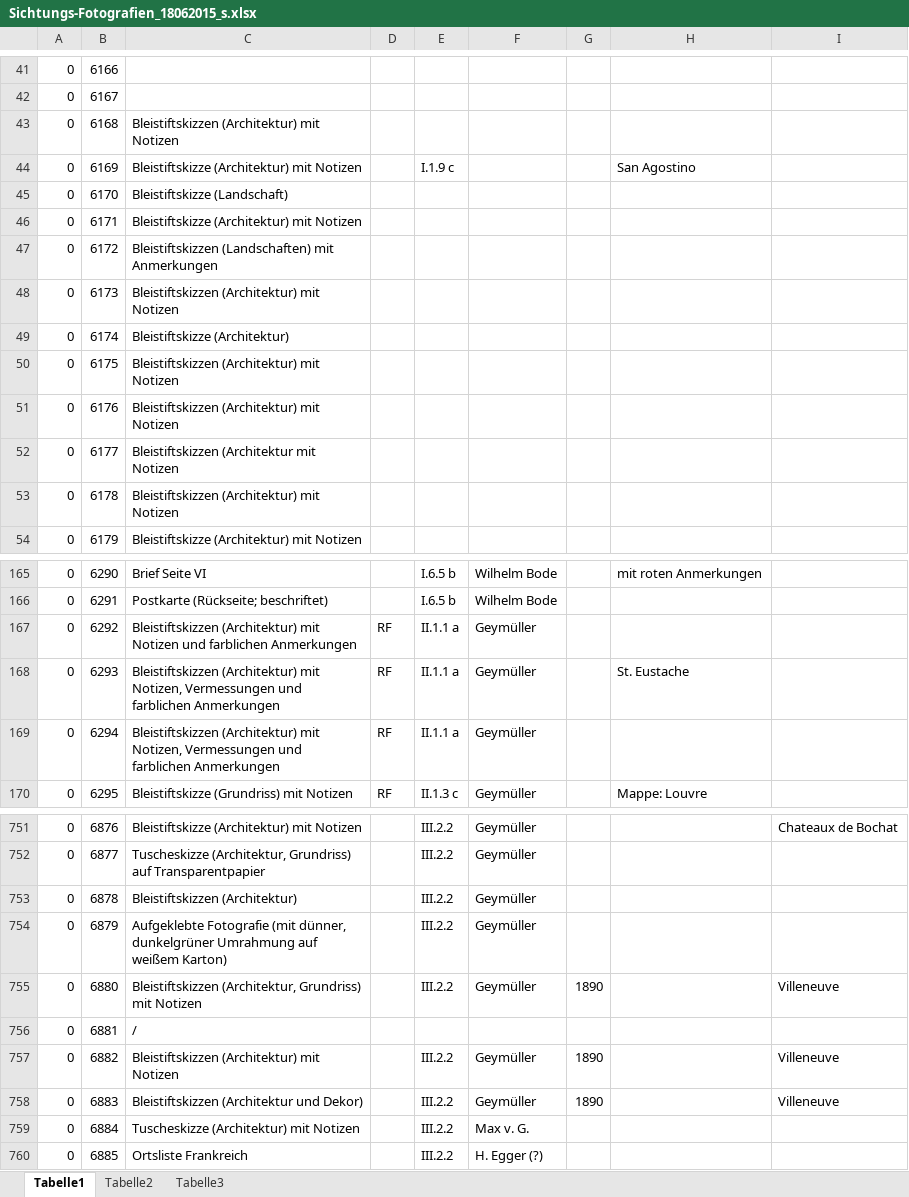
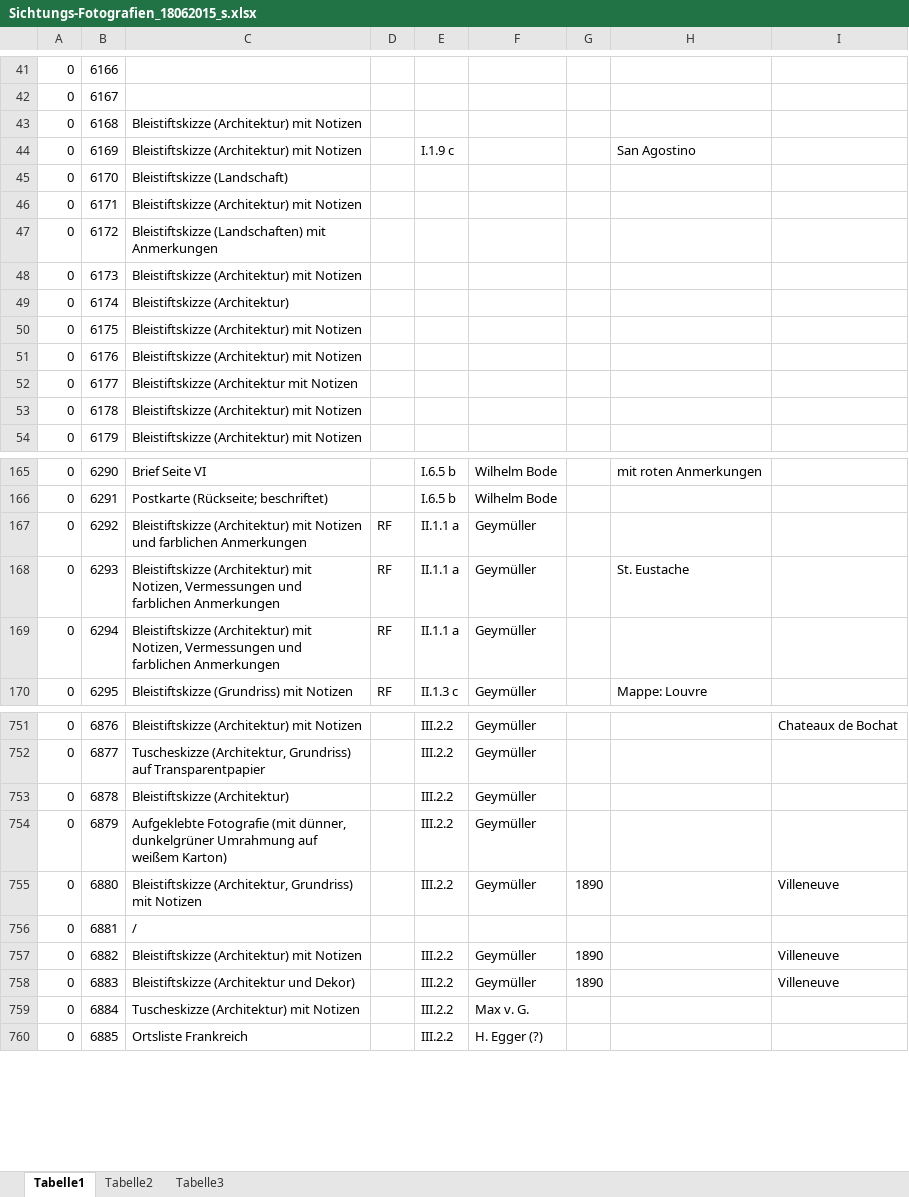
Before and after one commit to acady/geymueller, an Excel workbook: data/pia/Sichtungs-Fotografien_18062015_s.xlsx, sheet Tabelle1, drawn as a sheet; only a part is shown, gaps mark what is left out; values as stored, in another font and other column widths than the file's, no borders; the diff covers the shown part only; the diff names each change by its address in the sheet, - before the commit and + after, or states it on an @@ line.

```diff
--- a/data/pia/Sichtungs-Fotografien_18062015_s.xlsx (sheet Tabelle1)
+++ b/data/pia/Sichtungs-Fotografien_18062015_s.xlsx (sheet Tabelle1)
-C43: Bleistiftskizzen (Architektur) mit Notizen
+C43: Bleistiftskizze (Architektur) mit Notizen
-C47: Bleistiftskizzen (Landschaften) mit…
+C47: Bleistiftskizze (Landschaften) mit…
-C48: Bleistiftskizzen (Architektur) mit Notizen
+C48: Bleistiftskizze (Architektur) mit Notizen
-C50:C51: Bleistiftskizzen (Architektur) mit Notizen
+C50:C51: Bleistiftskizze (Architektur) mit Notizen
-C52: Bleistiftskizzen (Architektur mit Notizen
+C52: Bleistiftskizze (Architektur mit Notizen
-C53: Bleistiftskizzen (Architektur) mit Notizen
+C53: Bleistiftskizze (Architektur) mit Notizen
-C167: Bleistiftskizzen (Architektur) mit…
+C167: Bleistiftskizze (Architektur) mit…
-C168:C169: Bleistiftskizzen (Architektur) mit…
+C168:C169: Bleistiftskizze (Architektur) mit…
-C753: Bleistiftskizzen (Architektur)
+C753: Bleistiftskizze (Architektur)
-C755: Bleistiftskizzen (Architektur, Grundriss)…
+C755: Bleistiftskizze (Architektur, Grundriss)…
-C757: Bleistiftskizzen (Architektur) mit Notizen
+C757: Bleistiftskizze (Architektur) mit Notizen
-C758: Bleistiftskizzen (Architektur und Dekor)
+C758: Bleistiftskizze (Architektur und Dekor)
```
Also changed, not shown: 42 edited cells elsewhere in this sheet, data/output/Sichtungs-Fotografien_18062015_s_cleared.xlsx, 2 other files.
